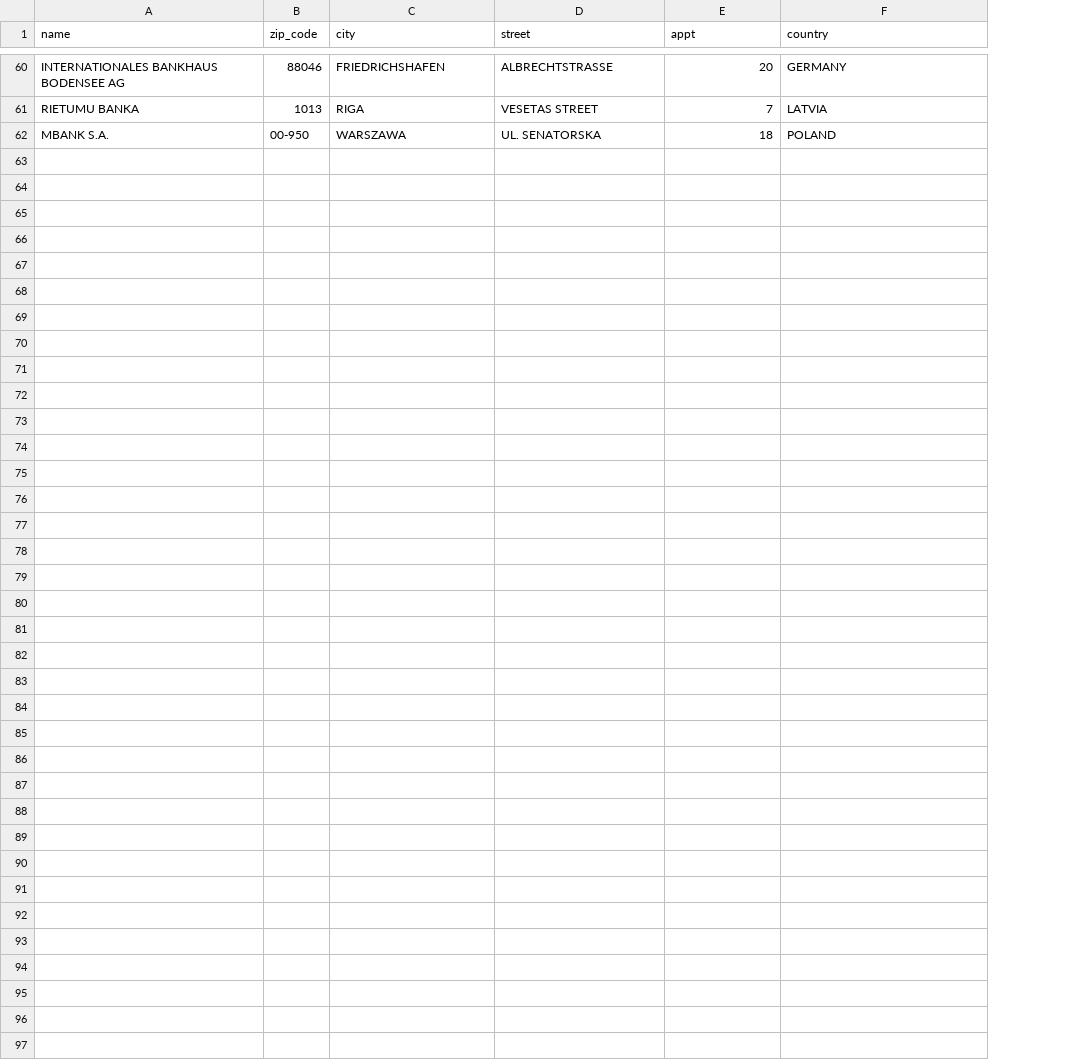
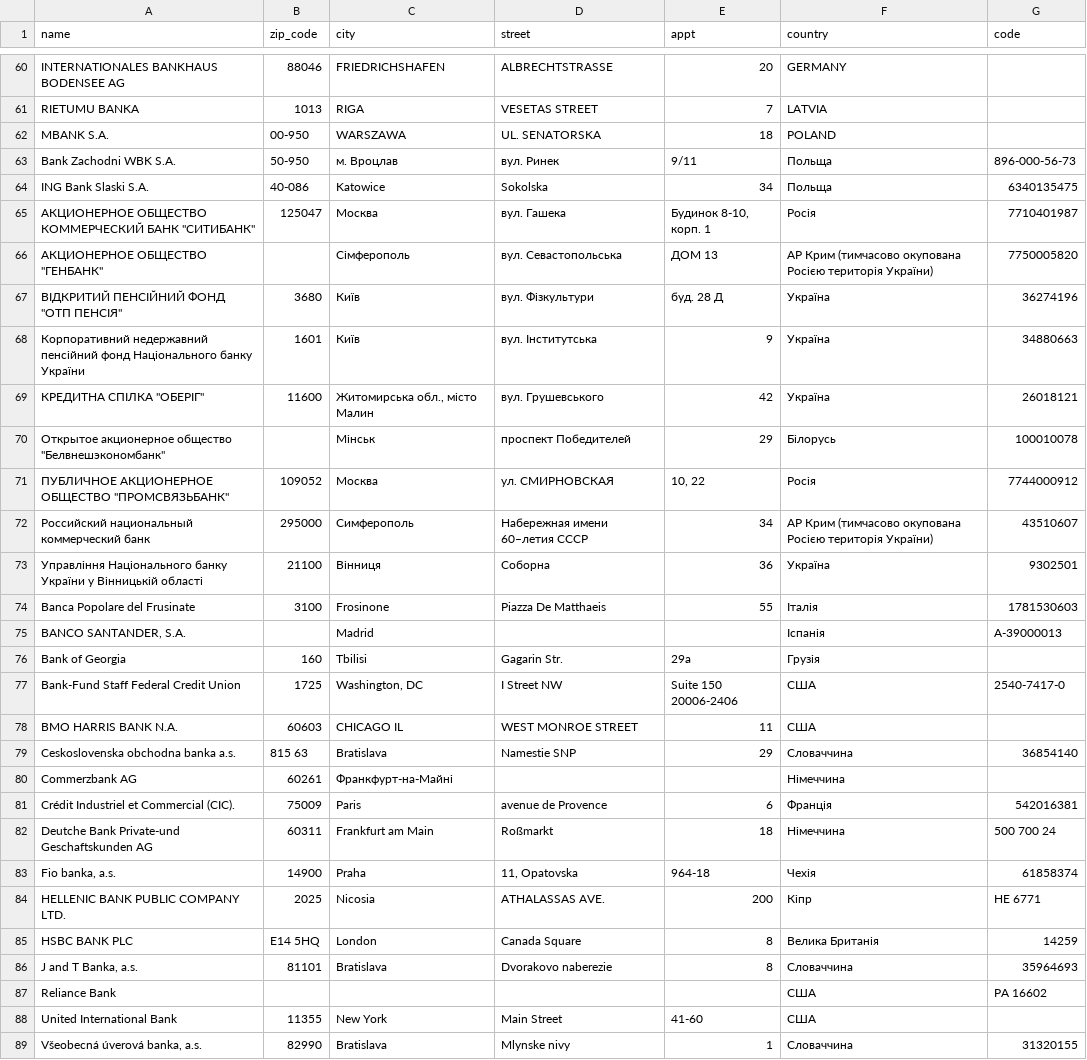
Before and after one commit to rodionvolovik/pep.org.ua, a CSV file: pepdb/core/dicts/foreign_banks.csv, drawn as a sheet; only a part is shown, gaps mark what is left out; the diff names each change by its address in the sheet, - before the commit and + after, or states it on an @@ line.

```diff
--- a/pepdb/core/dicts/foreign_banks.csv
+++ b/pepdb/core/dicts/foreign_banks.csv
+column G (code), empty
+row 63: Bank Zachodni WBK S.A. | 50-950 | м. Вроцлав | вул. Ринек | 9/11 | Польща | 896-000-56-73
+row 64: ING Bank Slaski S.A. | 40-086 | Katowice | Sokolska | 34 | Польща | 6340135475
+row 65: АКЦИОНЕРНОЕ ОБЩЕСТВО КОММЕРЧЕСКИЙ БАНК "СИТИБАНК" | 125047 | Москва | вул. Гашека | Будинок 8-10, корп. 1 | Росія | 7710401987
+row 66: АКЦИОНЕРНОЕ ОБЩЕСТВО "ГЕНБАНК" |  | Сімферополь | вул. Севастопольська | ДОМ 13 | АР Крим (тимчасово окупована Росією територія України) | 7750005820
+row 67: ВІДКРИТИЙ ПЕНСІЙНИЙ ФОНД "ОТП ПЕНСІЯ" | 3680 | Київ | вул. Фізкультури | буд. 28 Д | Україна | 36274196
+row 68: Корпоративний недержавний пенсійний фонд Національного банку України | 1601 | Київ | вул. Інститутська | 9 | Україна | 34880663
+row 69: КРЕДИТНА СПІЛКА "ОБЕРІГ" | 11600 | Житомирська обл., місто Малин | вул. Грушевського | 42 | Україна | 26018121
+row 70: Открытое акционерное общество "Белвнешэкономбанк" |  | Мінськ | проспект Победителей | 29 | Білорусь | 100010078
+row 71: ПУБЛИЧНОЕ АКЦИОНЕРНОЕ ОБЩЕСТВО "ПРОМСВЯЗЬБАНК" | 109052 | Москва | ул. СМИРНОВСКАЯ | 10, 22 | Росія | 7744000912
+row 72: Российский национальный коммерческий банк | 295000 | Симферополь | Набережная имени 60–летия СССР | 34 | АР Крим (тимчасово окупована Росією територія України) | 43510607
+row 73: Управління Національного банку України у Вінницькій області | 21100 | Вінниця | Соборна | 36 | Україна | 9302501
+row 74: Banca Popolare del Frusinate | 3100 | Frosinone | Piazza De Matthaeis | 55 | Італія | 1781530603
+row 75: BANCO SANTANDER, S.A. |  | Madrid |  |  | Іспанія | A-39000013
+row 76: Bank of Georgia | 160 | Tbilisi | Gagarin Str. | 29a | Грузія
+row 77: Bank-Fund Staff Federal Credit Union | 1725 | Washington, DC | I Street NW | Suite 150 20006-2406 | США | 2540-7417-0
+row 78: BMO HARRIS BANK N.A. | 60603 | CHICAGO IL | WEST MONROE STREET | 11 | США
+row 79: Ceskoslovenska obchodna banka a.s. | 815 63 | Bratislava | Namestie SNP | 29 | Словаччина | 36854140
+row 80: Commerzbank AG | 60261 | Франкфурт-на-Майні |  |  | Німеччина
+row 81: Crédit Industriel et Commercial (CIC). | 75009 | Paris | avenue de Provence | 6 | Франція | 542016381
+row 82: Deutche Bank Private-und Geschaftskunden AG | 60311 | Frankfurt am Main | Roßmarkt | 18 | Німеччина | 500 700 24
+row 83: Fio banka, a.s. | 14900 | Praha | 11, Opatovska | 964-18 | Чехія | 61858374
+row 84: HELLENIC BANK PUBLIC COMPANY LTD. | 2025 | Nicosia | ATHALASSAS AVE. | 200 | Кіпр | ΗΕ 6771
+row 85: HSBC BANK PLC | E14 5HQ | London | Canada Square | 8 | Велика Британія | 14259
+row 86: J and T Banka, a.s. | 81101 | Bratislava | Dvorakovo naberezie | 8 | Словаччина | 35964693
+row 87: Reliance Bank |  |  |  |  | США | PA 16602
+row 88: United International Bank | 11355 | New York | Main Street | 41-60 | США
+row 89: Všeobecná úverová banka, a.s. | 82990 | Bratislava | Mlynske nivy | 1 | Словаччина | 31320155
```
Also changed, not shown: pepdb/core/dicts/foreign_banks_mapping.csv, 1 other file.
